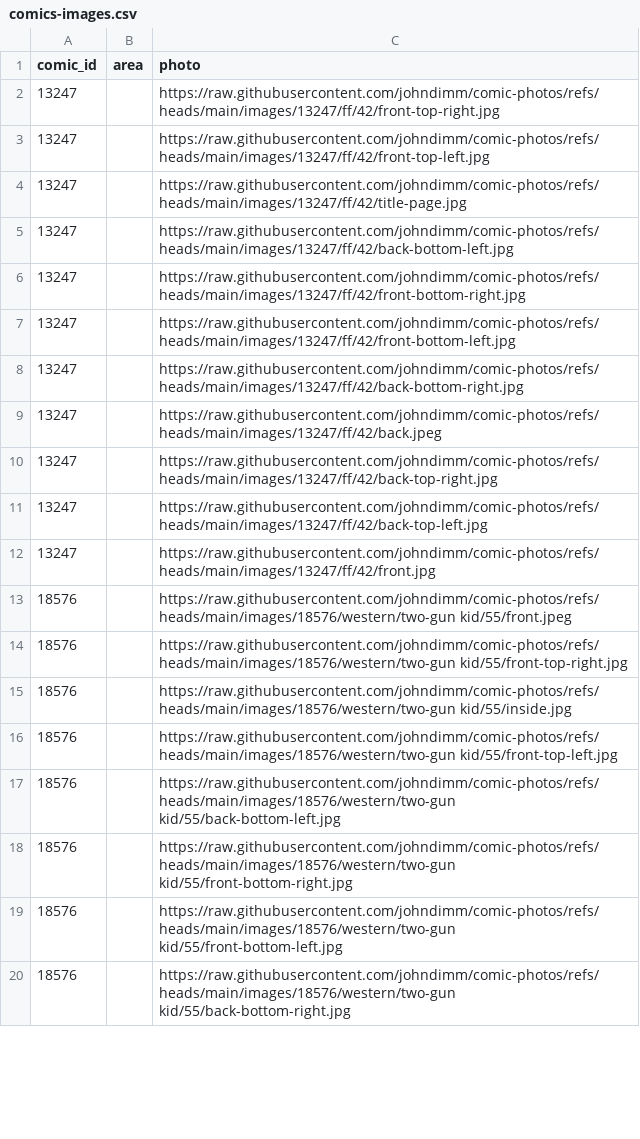
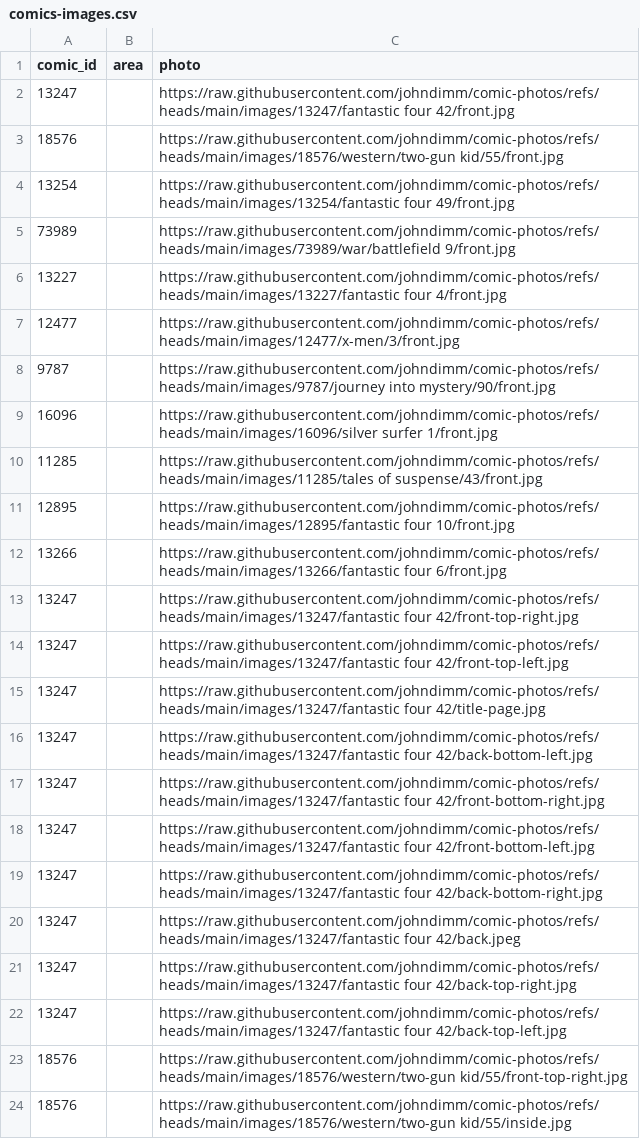
Before and after one commit to johndimm/comic-photos, a CSV file: comics-images.csv, drawn as a sheet; only a part is shown; the shorter side is filled out with more unchanged rows; the diff covers the shown part only.

Commit message:
Make sure front.jpg comes first.

```diff
--- a/comics-images.csv
+++ b/comics-images.csv
@@ -1,14 +1,23 @@
 comic_id,area,photo
-13247,,https://raw.githubusercontent.com/johndimm/comic-photos/refs/heads/main/images/13247/ff/42/front-top-right.jpg
-13247,,https://raw.githubusercontent.com/johndimm/comic-photos/refs/heads/main/images/13247/ff/42/front-top-left.jpg
-13247,,https://raw.githubusercontent.com/johndimm/comic-photos/refs/heads/main/images/13247/ff/42/title-page.jpg
-13247,,https://raw.githubusercontent.com/johndimm/comic-photos/refs/heads/main/images/13247/ff/42/back-bottom-left.jpg
-13247,,https://raw.githubusercontent.com/johndimm/comic-photos/refs/heads/main/images/13247/ff/42/front-bottom-right.jpg
-13247,,https://raw.githubusercontent.com/johndimm/comic-photos/refs/heads/main/images/13247/ff/42/front-bottom-left.jpg
-13247,,https://raw.githubusercontent.com/johndimm/comic-photos/refs/heads/main/images/13247/ff/42/back-bottom-right.jpg
-13247,,https://raw.githubusercontent.com/johndimm/comic-photos/refs/heads/main/images/13247/ff/42/back.jpeg
-13247,,https://raw.githubusercontent.com/johndimm/comic-photos/refs/heads/main/images/13247/ff/42/back-top-right.jpg
-13247,,https://raw.githubusercontent.com/johndimm/comic-photos/refs/heads/main/images/13247/ff/42/back-top-left.jpg
-13247,,https://raw.githubusercontent.com/johndimm/comic-photos/refs/heads/main/images/13247/ff/42/front.jpg
-18576,,https://raw.githubusercontent.com/johndimm/comic-photos/refs/heads/main/images/18576/western/two-gun kid/55/front.jpeg
+13247,,https://raw.githubusercontent.com/johndimm/comic-photos/refs/heads/main/images/13247/fantastic four 42/front.jpg
+18576,,https://raw.githubusercontent.com/johndimm/comic-photos/refs/heads/main/images/18576/western/two-gun kid/55/front.jpg
+13254,,https://raw.githubusercontent.com/johndimm/comic-photos/refs/heads/main/images/13254/fantastic four 49/front.jpg
+73989,,https://raw.githubusercontent.com/johndimm/comic-photos/refs/heads/main/images/73989/war/battlefield 9/front.jpg
+13227,,https://raw.githubusercontent.com/johndimm/comic-photos/refs/heads/main/images/13227/fantastic four 4/front.jpg
+12477,,https://raw.githubusercontent.com/johndimm/comic-photos/refs/heads/main/images/12477/x-men/3/front.jpg
+9787,,https://raw.githubusercontent.com/johndimm/comic-photos/refs/heads/main/images/9787/journey into mystery/90/front.jpg
+16096,,https://raw.githubusercontent.com/johndimm/comic-photos/refs/heads/main/images/16096/silver surfer 1/front.jpg
+11285,,https://raw.githubusercontent.com/johndimm/comic-photos/refs/heads/main/images/11285/tales of suspense/43/front.jpg
+12895,,https://raw.githubusercontent.com/johndimm/comic-photos/refs/heads/main/images/12895/fantastic four 10/front.jpg
+13266,,https://raw.githubusercontent.com/johndimm/comic-photos/refs/heads/main/images/13266/fantastic four 6/front.jpg
+13247,,https://raw.githubusercontent.com/johndimm/comic-photos/refs/heads/main/images/13247/fantastic four 42/front-top-right.jpg
+13247,,https://raw.githubusercontent.com/johndimm/comic-photos/refs/heads/main/images/13247/fantastic four 42/front-top-left.jpg
+13247,,https://raw.githubusercontent.com/johndimm/comic-photos/refs/heads/main/images/13247/fantastic four 42/title-page.jpg
+13247,,https://raw.githubusercontent.com/johndimm/comic-photos/refs/heads/main/images/13247/fantastic four 42/back-bottom-left.jpg
+13247,,https://raw.githubusercontent.com/johndimm/comic-photos/refs/heads/main/images/13247/fantastic four 42/front-bottom-right.jpg
+13247,,https://raw.githubusercontent.com/johndimm/comic-photos/refs/heads/main/images/13247/fantastic four 42/front-bottom-left.jpg
+13247,,https://raw.githubusercontent.com/johndimm/comic-photos/refs/heads/main/images/13247/fantastic four 42/back-bottom-right.jpg
+13247,,https://raw.githubusercontent.com/johndimm/comic-photos/refs/heads/main/images/13247/fantastic four 42/back.jpeg
+13247,,https://raw.githubusercontent.com/johndimm/comic-photos/refs/heads/main/images/13247/fantastic four 42/back-top-right.jpg
+13247,,https://raw.githubusercontent.com/johndimm/comic-photos/refs/heads/main/images/13247/fantastic four 42/back-top-left.jpg
 18576,,https://raw.githubusercontent.com/johndimm/comic-photos/refs/heads/main/images/18576/western/two-gun kid/55/front-top-right.jpg
```
Also changed, not shown: 4 added rows, 13 removed rows and 22 edited cells elsewhere in this file, 49 other files.
